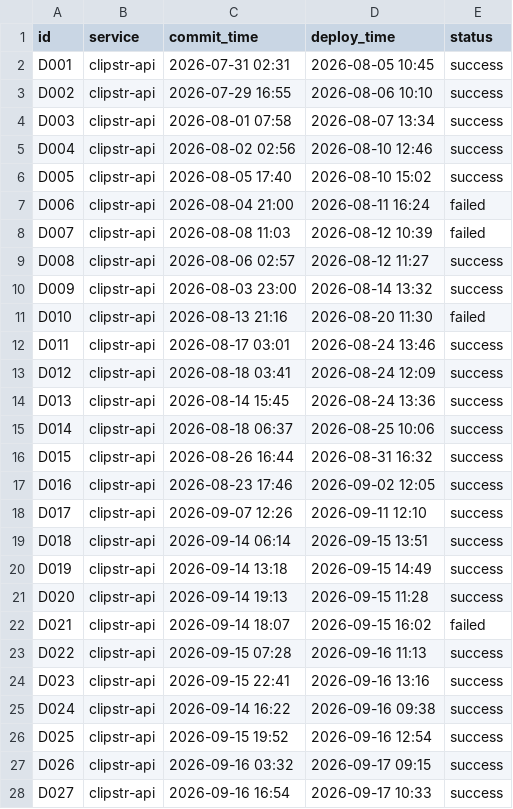
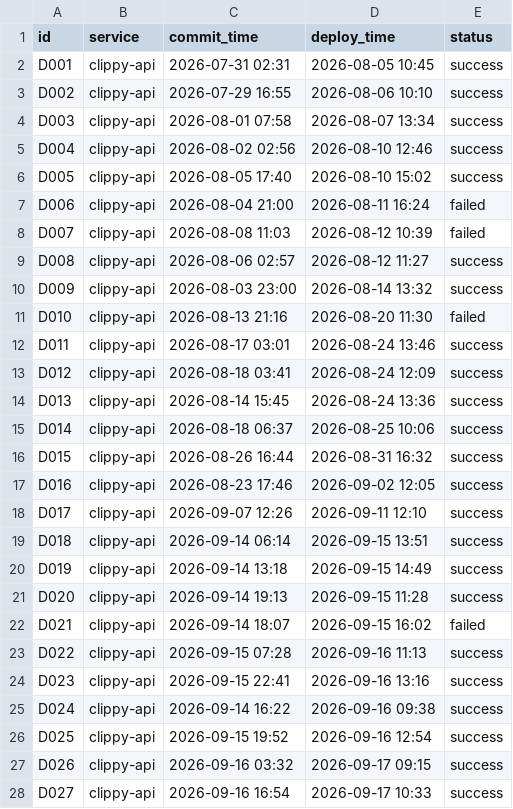
Before and after one commit to professordiogodev/devops-lab-dora-from-data, a CSV file: data/deployments.csv, drawn as a sheet; only a part is shown; the diff covers the shown part only.

Commit message:
Rename Clipstr to Clippy everywhere; fix ssh lab key check and teardown race

```diff
--- a/data/deployments.csv
+++ b/data/deployments.csv
@@ -1,28 +1,28 @@
 id,service,commit_time,deploy_time,status
-D001,clipstr-api,2026-07-31 02:31,2026-08-05 10:45,success
-D002,clipstr-api,2026-07-29 16:55,2026-08-06 10:10,success
-D003,clipstr-api,2026-08-01 07:58,2026-08-07 13:34,success
-D004,clipstr-api,2026-08-02 02:56,2026-08-10 12:46,success
-D005,clipstr-api,2026-08-05 17:40,2026-08-10 15:02,success
-D006,clipstr-api,2026-08-04 21:00,2026-08-11 16:24,failed
-D007,clipstr-api,2026-08-08 11:03,2026-08-12 10:39,failed
-D008,clipstr-api,2026-08-06 02:57,2026-08-12 11:27,success
-D009,clipstr-api,2026-08-03 23:00,2026-08-14 13:32,success
-D010,clipstr-api,2026-08-13 21:16,2026-08-20 11:30,failed
-D011,clipstr-api,2026-08-17 03:01,2026-08-24 13:46,success
-D012,clipstr-api,2026-08-18 03:41,2026-08-24 12:09,success
-D013,clipstr-api,2026-08-14 15:45,2026-08-24 13:36,success
-D014,clipstr-api,2026-08-18 06:37,2026-08-25 10:06,success
-D015,clipstr-api,2026-08-26 16:44,2026-08-31 16:32,success
-D016,clipstr-api,2026-08-23 17:46,2026-09-02 12:05,success
-D017,clipstr-api,2026-09-07 12:26,2026-09-11 12:10,success
-D018,clipstr-api,2026-09-14 06:14,2026-09-15 13:51,success
-D019,clipstr-api,2026-09-14 13:18,2026-09-15 14:49,success
-D020,clipstr-api,2026-09-14 19:13,2026-09-15 11:28,success
-D021,clipstr-api,2026-09-14 18:07,2026-09-15 16:02,failed
-D022,clipstr-api,2026-09-15 07:28,2026-09-16 11:13,success
-D023,clipstr-api,2026-09-15 22:41,2026-09-16 13:16,success
-D024,clipstr-api,2026-09-14 16:22,2026-09-16 09:38,success
-D025,clipstr-api,2026-09-15 19:52,2026-09-16 12:54,success
-D026,clipstr-api,2026-09-16 03:32,2026-09-17 09:15,success
-D027,clipstr-api,2026-09-16 16:54,2026-09-17 10:33,success
+D001,clippy-api,2026-07-31 02:31,2026-08-05 10:45,success
+D002,clippy-api,2026-07-29 16:55,2026-08-06 10:10,success
+D003,clippy-api,2026-08-01 07:58,2026-08-07 13:34,success
+D004,clippy-api,2026-08-02 02:56,2026-08-10 12:46,success
+D005,clippy-api,2026-08-05 17:40,2026-08-10 15:02,success
+D006,clippy-api,2026-08-04 21:00,2026-08-11 16:24,failed
+D007,clippy-api,2026-08-08 11:03,2026-08-12 10:39,failed
+D008,clippy-api,2026-08-06 02:57,2026-08-12 11:27,success
+D009,clippy-api,2026-08-03 23:00,2026-08-14 13:32,success
+D010,clippy-api,2026-08-13 21:16,2026-08-20 11:30,failed
+D011,clippy-api,2026-08-17 03:01,2026-08-24 13:46,success
+D012,clippy-api,2026-08-18 03:41,2026-08-24 12:09,success
+D013,clippy-api,2026-08-14 15:45,2026-08-24 13:36,success
+D014,clippy-api,2026-08-18 06:37,2026-08-25 10:06,success
+D015,clippy-api,2026-08-26 16:44,2026-08-31 16:32,success
+D016,clippy-api,2026-08-23 17:46,2026-09-02 12:05,success
+D017,clippy-api,2026-09-07 12:26,2026-09-11 12:10,success
+D018,clippy-api,2026-09-14 06:14,2026-09-15 13:51,success
+D019,clippy-api,2026-09-14 13:18,2026-09-15 14:49,success
+D020,clippy-api,2026-09-14 19:13,2026-09-15 11:28,success
+D021,clippy-api,2026-09-14 18:07,2026-09-15 16:02,failed
+D022,clippy-api,2026-09-15 07:28,2026-09-16 11:13,success
+D023,clippy-api,2026-09-15 22:41,2026-09-16 13:16,success
+D024,clippy-api,2026-09-14 16:22,2026-09-16 09:38,success
+D025,clippy-api,2026-09-15 19:52,2026-09-16 12:54,success
+D026,clippy-api,2026-09-16 03:32,2026-09-17 09:15,success
+D027,clippy-api,2026-09-16 16:54,2026-09-17 10:33,success
```
Also changed, not shown: 122 edited cells elsewhere in this file, 1 other file.
